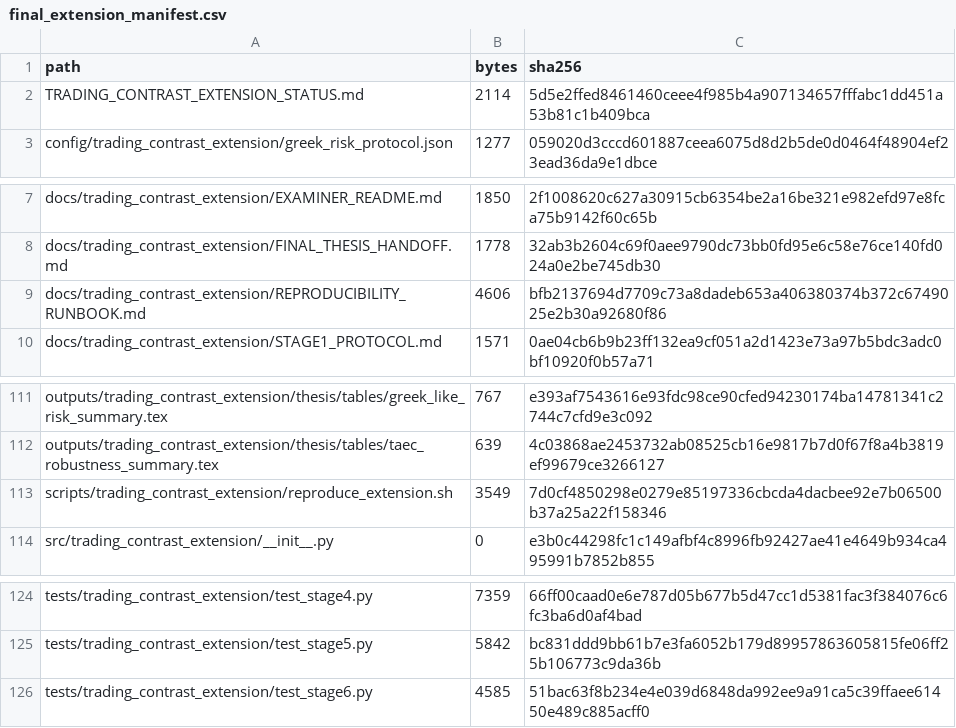
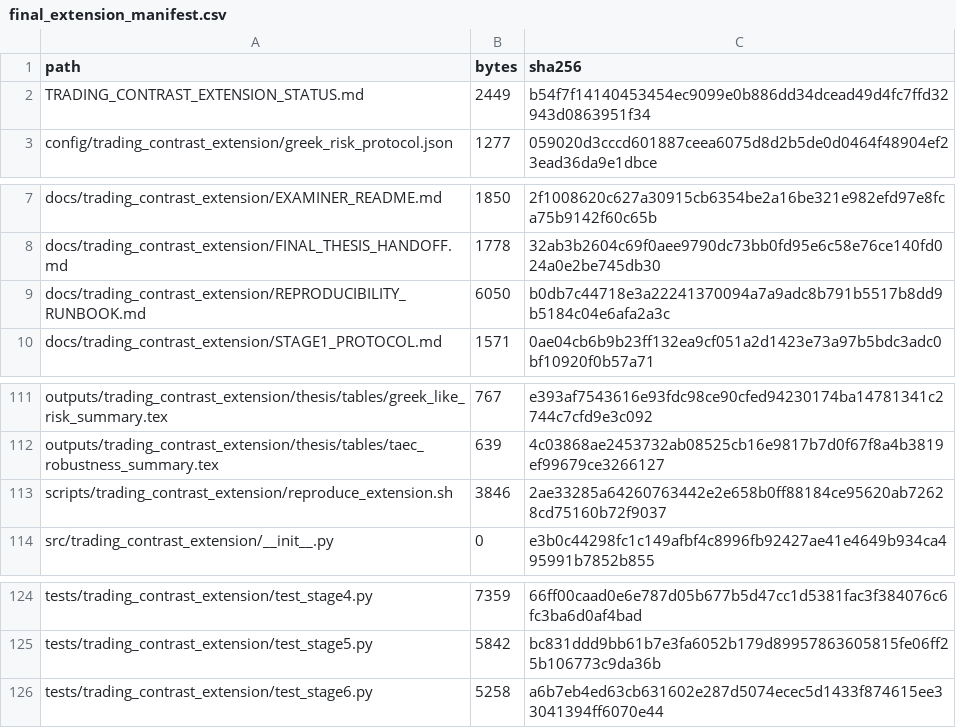
Before and after one commit to DeepIntoStreams/2026MScWeatherForecastingPolymarket, a CSV file: outputs/trading_contrast_extension/release/final_extension_manifest.csv, drawn as a sheet; only a part is shown, gaps mark what is left out.

Commit message:
Freeze canonical semantic replay manifest for extension audit

```diff
--- a/outputs/trading_contrast_extension/release/final_extension_manifest.csv
+++ b/outputs/trading_contrast_extension/release/final_extension_manifest.csv
@@ -1,3 +1,3 @@
 path,bytes,sha256
-TRADING_CONTRAST_EXTENSION_STATUS.md,2114,5d5e2ffed8461460ceee4f985b4a907134657fffabc1dd451a53b81c1b409bca
+TRADING_CONTRAST_EXTENSION_STATUS.md,2449,b54f7f14140453454ec9099e0b886dd34dcead49d4fc7ffd32943d0863951f34
 config/trading_contrast_extension/greek_risk_protocol.json,1277,059020d3cccd601887ceea6075d8d2b5de0d0464f48904ef23ead36da9e1dbce
@@ -8,3 +8,3 @@ docs/trading_contrast_extension/EXAMINER_README.md,1850,2f1008620c627a30915cb635
 docs/trading_contrast_extension/FINAL_THESIS_HANDOFF.md,1778,32ab3b2604c69f0aee9790dc73bb0fd95e6c58e76ce140fd024a0e2be745db30
-docs/trading_contrast_extension/REPRODUCIBILITY_RUNBOOK.md,4606,bfb2137694d7709c73a8dadeb653a406380374b372c6749025e2b30a92680f86
+docs/trading_contrast_extension/REPRODUCIBILITY_RUNBOOK.md,6050,b0db7c44718e3a22241370094a7a9adc8b791b5517b8dd9b5184c04e6afa2a3c
 docs/trading_contrast_extension/STAGE1_PROTOCOL.md,1571,0ae04cb6b9b23ff132ea9cf051a2d1423e73a97b5bdc3adc0bf10920f0b57a71
@@ -112,3 +112,3 @@ outputs/trading_contrast_extension/thesis/tables/greek_like_risk_summary.tex,767
 outputs/trading_contrast_extension/thesis/tables/taec_robustness_summary.tex,639,4c03868ae2453732ab08525cb16e9817b7d0f67f8a4b3819ef99679ce3266127
-scripts/trading_contrast_extension/reproduce_extension.sh,3549,7d0cf4850298e0279e85197336cbcda4dacbee92e7b06500b37a25a22f158346
+scripts/trading_contrast_extension/reproduce_extension.sh,3846,2ae33285a64260763442e2e658b0ff88184ce95620ab72628cd75160b72f9037
 src/trading_contrast_extension/__init__.py,0,e3b0c44298fc1c149afbf4c8996fb92427ae41e4649b934ca495991b7852b855
@@ -125,2 +125,2 @@ tests/trading_contrast_extension/test_stage4.py,7359,66ff00caad0e6e787d05b677b5d
 tests/trading_contrast_extension/test_stage5.py,5842,bc831ddd9bb61b7e3fa6052b179d89957863605815fe06ff25b106773c9da36b
-tests/trading_contrast_extension/test_stage6.py,4585,51bac63f8b234e4e039d6848da992ee9a91ca5c39ffaee61450e489c885acff0
+tests/trading_contrast_extension/test_stage6.py,5258,a6b7eb4ed63cb631602e287d5074ecec5d1433f874615ee33041394ff6070e44
```
Also changed, not shown: 3 other files.
